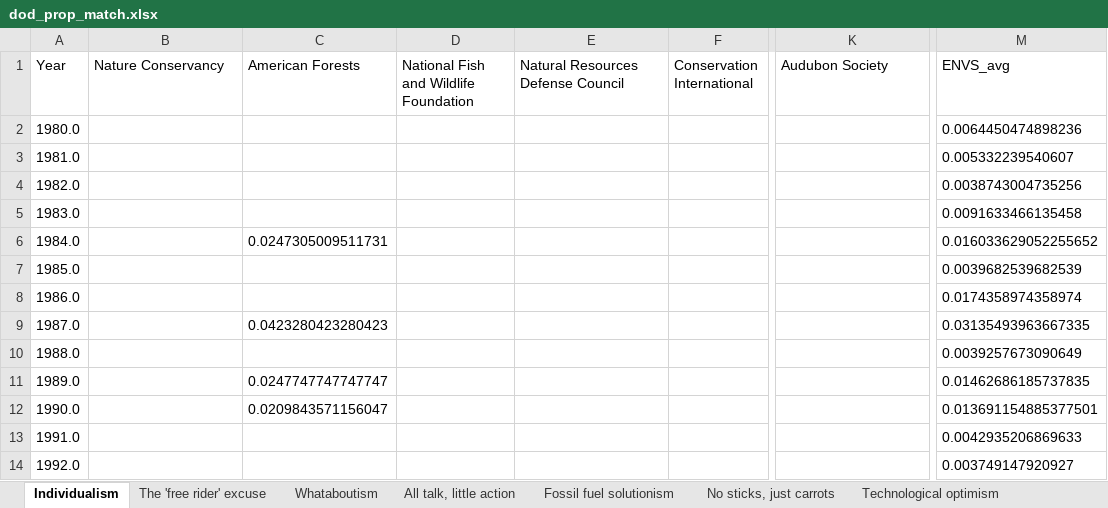
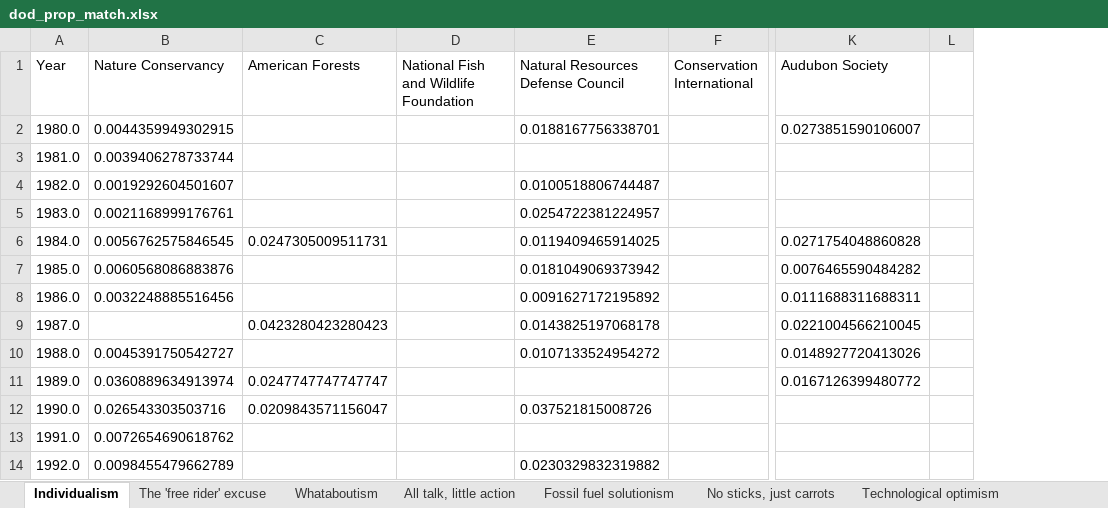
Before and after one commit to flowden/environmental_text_analysis, an Excel workbook: Dictionary_methods/dod_prop_match.xlsx, sheet Individualism, drawn as a sheet; only a part is shown, gaps mark what is left out; values as stored, in another font and other column widths than the file's, no borders; removed rows and columns are numbered as before the commit, all else as after; the diff covers the shown part only; the diff names each change by its address in the sheet, - before the commit and + after, or states it on an @@ line.

```diff
--- a/Dictionary_methods/dod_prop_match.xlsx (sheet Individualism)
+++ b/Dictionary_methods/dod_prop_match.xlsx (sheet Individualism)
+column L, empty
-column M (ENVS_avg), rows 2-14: 0.0064450474898236 | 0.005332239540607 | 0.0038743004735256 | 0.0091633466135458 | 0.016033629052255652 | 0.0039682539682539 | 0.0174358974358974 | 0.03135493963667335 | 0.0039257673090649 | 0.01462686185737835 | 0.013691154885377501 | 0.0042935206869633 | 0.003749147920927
-B2 (Nature Conservancy): (empty)
+B2 (Nature Conservancy): 0.0044359949302915
-E2: (empty)
+E2: 0.0188167756338701
-K2 (Audubon Society): (empty)
+K2 (Audubon Society): 0.0273851590106007
-B3 (Nature Conservancy): (empty)
+B3 (Nature Conservancy): 0.0039406278733744
-B4 (Nature Conservancy): (empty)
+B4 (Nature Conservancy): 0.0019292604501607
-E4: (empty)
+E4: 0.0100518806744487
-B5 (Nature Conservancy): (empty)
+B5 (Nature Conservancy): 0.0021168999176761
-E5: (empty)
+E5: 0.0254722381224957
-B6 (Nature Conservancy): (empty)
+B6 (Nature Conservancy): 0.0056762575846545
-E6: (empty)
+E6: 0.0119409465914025
-K6 (Audubon Society): (empty)
+K6 (Audubon Society): 0.0271754048860828
-B7 (Nature Conservancy): (empty)
+B7 (Nature Conservancy): 0.0060568086883876
-E7: (empty)
+E7: 0.0181049069373942
-K7 (Audubon Society): (empty)
+K7 (Audubon Society): 0.0076465590484282
-B8 (Nature Conservancy): (empty)
+B8 (Nature Conservancy): 0.0032248885516456
-E8: (empty)
+E8: 0.0091627172195892
-K8 (Audubon Society): (empty)
+K8 (Audubon Society): 0.0111688311688311
-E9: (empty)
+E9: 0.0143825197068178
-K9 (Audubon Society): (empty)
+K9 (Audubon Society): 0.0221004566210045
-B10 (Nature Conservancy): (empty)
+B10 (Nature Conservancy): 0.0045391750542727
-E10: (empty)
+E10: 0.0107133524954272
-K10 (Audubon Society): (empty)
+K10 (Audubon Society): 0.0148927720413026
-B11 (Nature Conservancy): (empty)
+B11 (Nature Conservancy): 0.0360889634913974
-K11 (Audubon Society): (empty)
+K11 (Audubon Society): 0.0167126399480772
-B12 (Nature Conservancy): (empty)
+B12 (Nature Conservancy): 0.026543303503716
-E12: (empty)
+E12: 0.037521815008726
-B13 (Nature Conservancy): (empty)
+B13 (Nature Conservancy): 0.0072654690618762
-B14 (Nature Conservancy): (empty)
+B14 (Nature Conservancy): 0.0098455479662789
-E14: (empty)
+E14: 0.0230329832319882
```
Also changed, not shown: 1 added row and 43 edited cells elsewhere in this sheet, sheet All talk, little action, sheet Policy perfectionism, sheet No sticks, just carrots, sheet Appeal to well-being, sheet The 'free rider' excuse, sheet Whataboutism, 5 more sheets, Dictionary_methods/dod_matches.xlsx, 16 other files.
